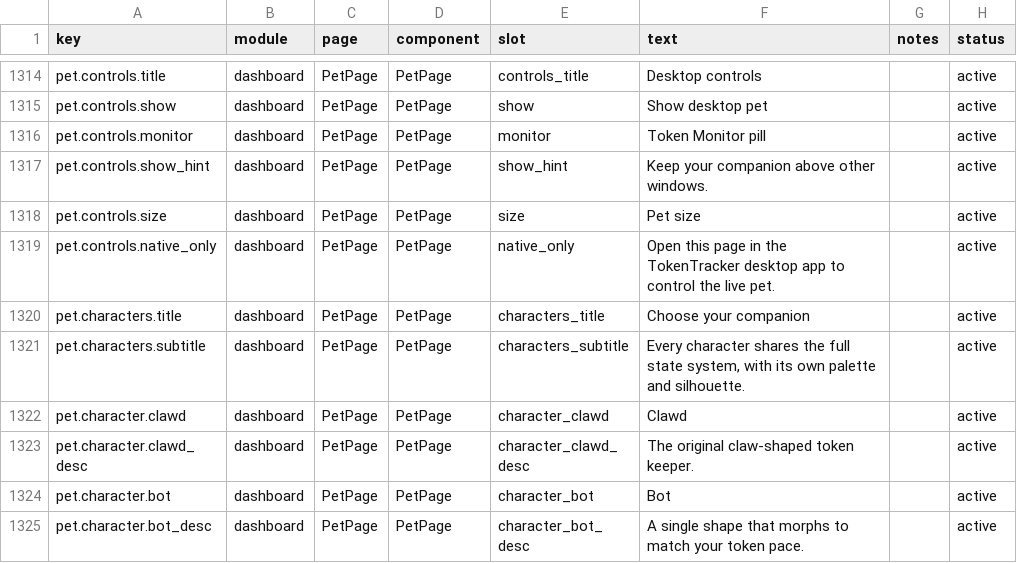
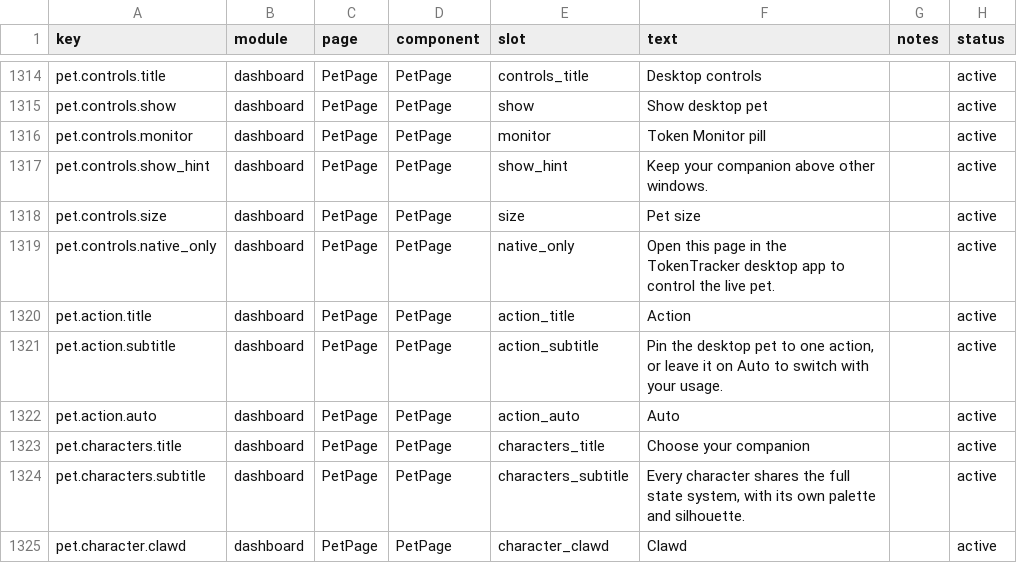
Before and after one commit to 01UNCLEDOG01/TokenTracker-Plus, a CSV file: dashboard/src/content/copy.csv, drawn as a sheet; only a part is shown, gaps mark what is left out; the shorter side is filled out with more unchanged rows; the diff names each change by its address in the sheet, - before the commit and + after, or states it on an @@ line.

Commit message:
feat(pet): lock the desktop pet to a user-chosen action
Sixth pet-bridge key actionLock (after visible/size/character/botColor/
monitor): the PetPage desktop-controls section gains an Action picker
(Auto + the six preview states) that pins the floating pet to one sprite
state. Same capability-probe contract as monitor - hosts that never push
the field keep the picker hidden, so macOS/Linux hosts degrade cleanly.

C# side stores PetActionLock in native-settings.json and pushes it to the
pet webview via __ttPetActionLock + pet:action-lock. The lock overrides
every automatic state (usage/typing/sleep/rage included); taps and drags
still take precedence and mini-mode still redirects the locked state.

```diff
--- a/dashboard/src/content/copy.csv
+++ b/dashboard/src/content/copy.csv
+row 1320: pet.action.title | dashboard | PetPage | PetPage | action_title | Action |  | active
+row 1321: pet.action.subtitle | dashboard | PetPage | PetPage | action_subtitle | Pin the desktop pet to one action, or leave it on Auto to switch with your usage. |  | active
+row 1322: pet.action.auto | dashboard | PetPage | PetPage | action_auto | Auto |  | active
```
Also changed, not shown: 14 other files.
